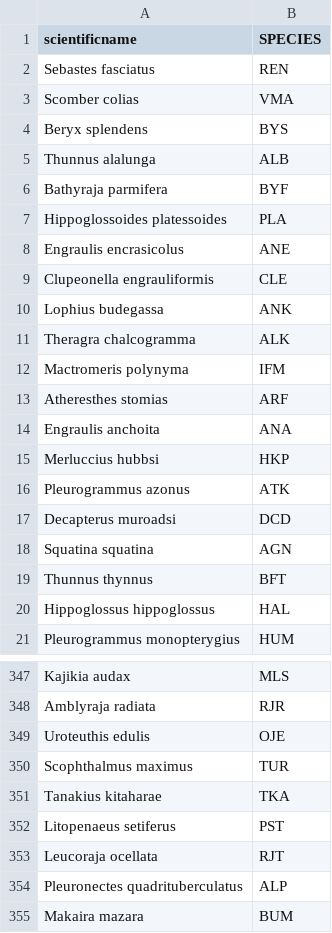
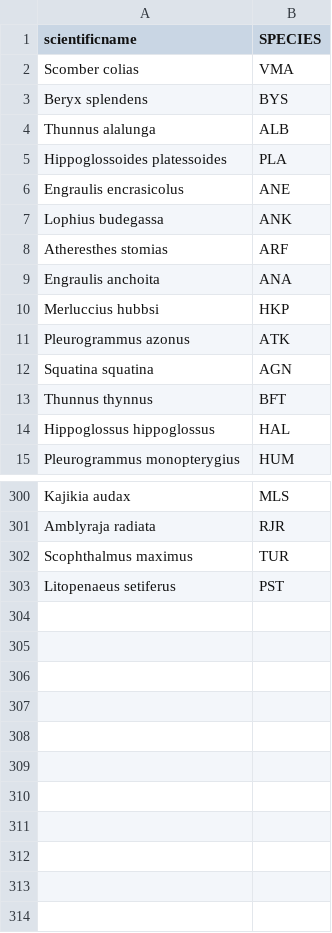
Before and after one commit to GordonBlasco/data_landscape, a CSV file: data/RAM_to_FAO.csv, drawn as a sheet; only a part is shown, gaps mark what is left out; removed rows and columns are numbered as before the commit, all else as after; the diff covers the shown part only; the diff names each change by its address in the sheet, - before the commit and + after, or states it on an @@ line.

```diff
--- a/data/RAM_to_FAO.csv
+++ b/data/RAM_to_FAO.csv
-row 2: Sebastes fasciatus | REN
-row 6: Bathyraja parmifera | BYF
-row 9: Clupeonella engrauliformis | CLE
-row 11: Theragra chalcogramma | ALK
-row 12: Mactromeris polynyma | IFM
-row 17: Decapterus muroadsi | DCD
-row 349: Uroteuthis edulis | OJE
-row 351: Tanakius kitaharae | TKA
-row 353: Leucoraja ocellata | RJT
-row 354: Pleuronectes quadrituberculatus | ALP
-row 355: Makaira mazara | BUM
```
Also changed, not shown: 2 added rows and 43 removed rows elsewhere in this file, data/worms_validated_names.csv, 26 other files.
